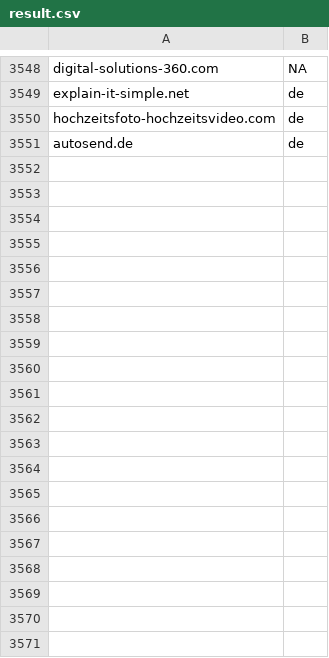
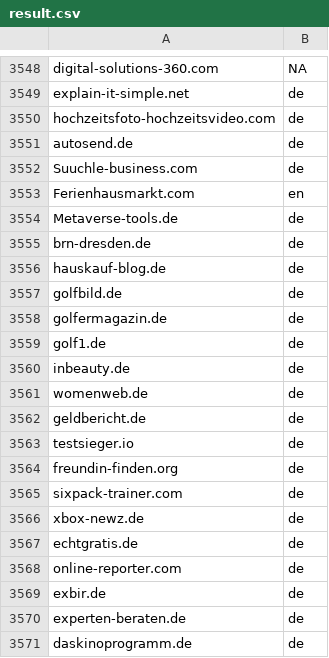
Before and after one commit to keszod/langdetect, a CSV file: result.csv, drawn as a sheet; only a part is shown, gaps mark what is left out; the diff covers the shown part only.

Commit message:
Changed something

```diff
--- a/result.csv
+++ b/result.csv
@@ -3551 +3551,21 @@ hochzeitsfoto-hochzeitsvideo.com,de
 autosend.de,de
+Suuchle-business.com,de
+Ferienhausmarkt.com,en
+Metaverse-tools.de,de
+brn-dresden.de,de
+hauskauf-blog.de,de
+golfbild.de,de
+golfermagazin.de,de
+golf1.de,de
+inbeauty.de,de
+womenweb.de,de
+geldbericht.de,de
+testsieger.io,de
+freundin-finden.org,de
+sixpack-trainer.com,de
+xbox-newz.de,de
+echtgratis.de,de
+online-reporter.com,de
+exbir.de,de
+experten-beraten.de,de
+daskinoprogramm.de,de
```
Also changed, not shown: 33 added rows elsewhere in this file.
